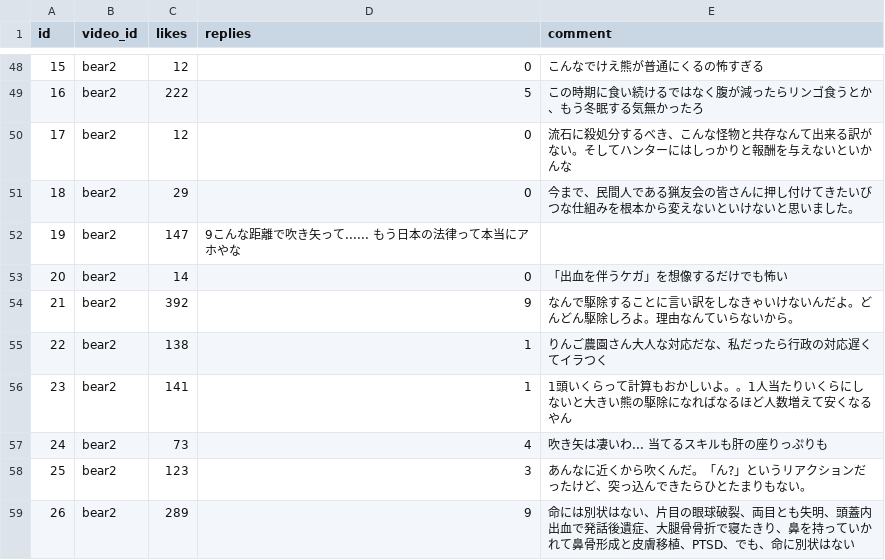
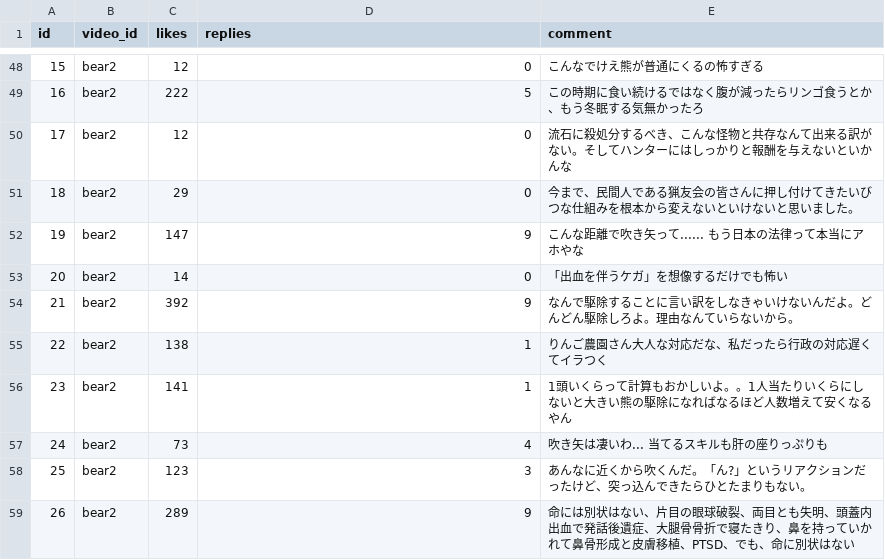
Before and after one commit to ao-labs-123/layered-communication-framework, a CSV file: data/demo_input.csv, drawn as a sheet; only a part is shown, gaps mark what is left out.

Commit message:
Update demo_input.csv

```diff
--- a/data/demo_input.csv
+++ b/data/demo_input.csv
@@ -51,3 +51,3 @@ id,video_id,likes,replies,comment
 18,bear2,29,0,今まで、民間人である猟友会の皆さんに押し付けてきたいびつな仕組みを根本から変えないといけないと思いました。
-19,bear2,147,9こんな距離で吹き矢って...... もう日本の法律って本当にアホやな
+19,bear2,147,9,こんな距離で吹き矢って...... もう日本の法律って本当にアホやな
 20,bear2,14,0,「出血を伴うケガ」を想像するだけでも怖い
```
